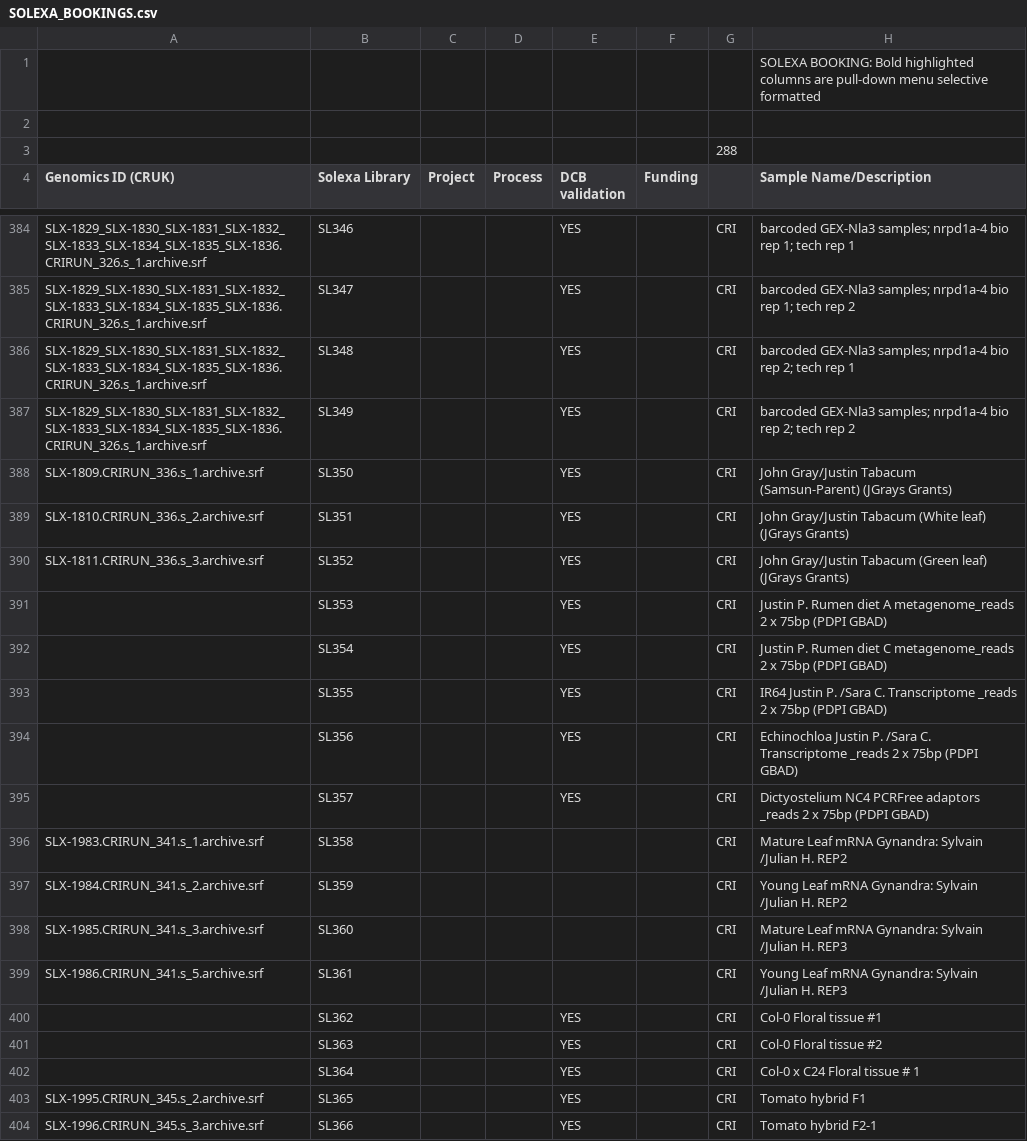
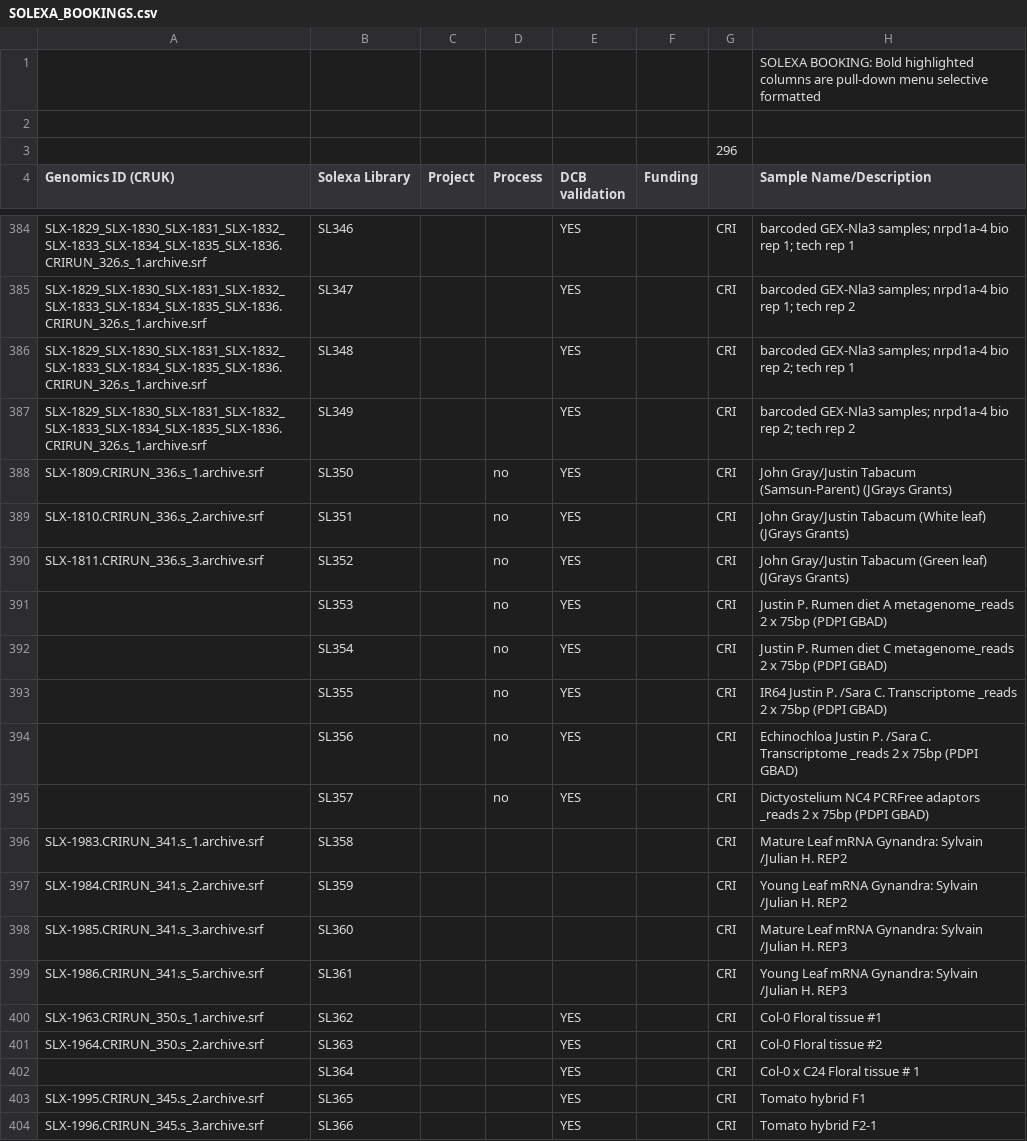
Before and after one commit to kimrutherford/plantsci-pipeline, a CSV file: etc/SOLEXA_BOOKINGS.csv, drawn as a sheet; only a part is shown, gaps mark what is left out; the diff covers the shown part only; the diff names each change by its address in the sheet, - before the commit and + after, or states it on an @@ line.

```diff
--- a/etc/SOLEXA_BOOKINGS.csv
+++ b/etc/SOLEXA_BOOKINGS.csv
-G3: 288
+G3: 296
-D388:D395 (Process): (empty)
+D388:D395 (Process): no
-A400 (Genomics ID (CRUK)): (empty)
+A400 (Genomics ID (CRUK)): SLX-1963.CRIRUN_350.s_1.archive.srf
-A401 (Genomics ID (CRUK)): (empty)
+A401 (Genomics ID (CRUK)): SLX-1964.CRIRUN_350.s_2.archive.srf
```
Also changed, not shown: 10 added rows elsewhere in this file.
